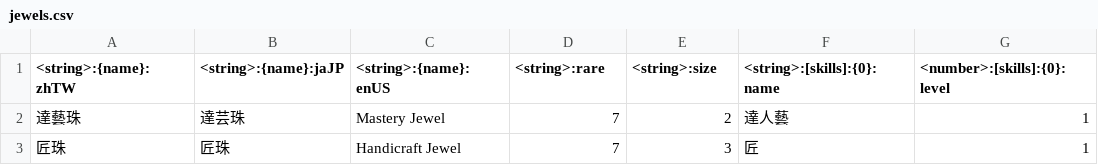
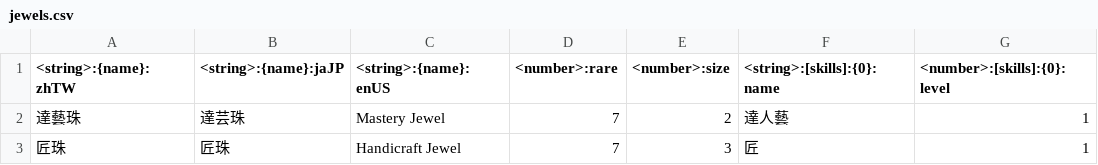
Before and after one commit to scarwu/MHRCalculator, a CSV file: src/tools/files/jewels.csv (was src/tools/files/csv/jewels.csv), drawn as a sheet; only a part is shown.

```diff
--- a/src/tools/files/csv/jewels.csv
+++ b/src/tools/files/jewels.csv
@@ -1,2 +1,2 @@
-"<string>:{name}:zhTW","<string>:{name}:jaJP","<string>:{name}:enUS","<string>:rare","<string>:size","<string>:[skills]:{0}:name","<number>:[skills]:{0}:level"
+"<string>:{name}:zhTW","<string>:{name}:jaJP","<string>:{name}:enUS","<number>:rare","<number>:size","<string>:[skills]:{0}:name","<number>:[skills]:{0}:level"
 "達藝珠","達芸珠","Mastery Jewel","7","2","達人藝","1"
```
Also changed, not shown: src/tools/files/armors.csv, src/tools/files/skills.csv, 6 other files.
